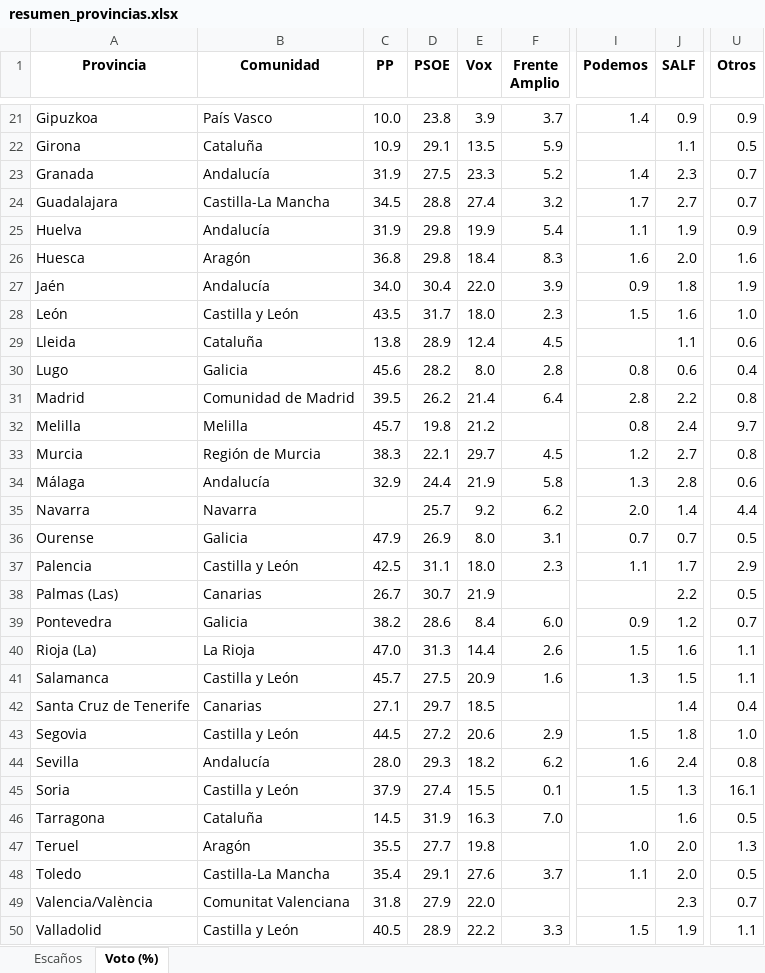
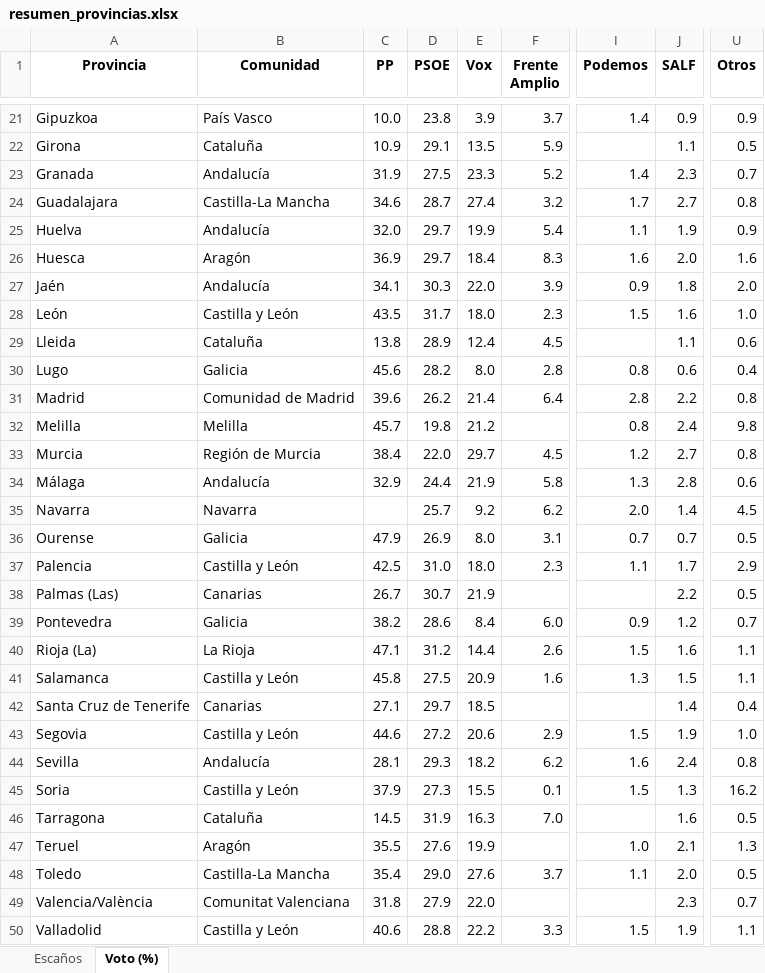
Before and after one commit to fermanpre/pondera, an Excel workbook: Web/sitio/resumen_provincias.xlsx, sheet Voto (%), drawn as a sheet; only a part is shown, gaps mark what is left out; values as stored, in another font and other column widths than the file's, no borders; the diff covers the shown part only; the diff names each change by its address in the sheet, - before the commit and + after, or states it on an @@ line.

```diff
--- a/Web/sitio/resumen_provincias.xlsx (sheet Voto (%))
+++ b/Web/sitio/resumen_provincias.xlsx (sheet Voto (%))
-C24 (PP): 34.5
+C24 (PP): 34.6
-D24 (PSOE): 28.8
+D24 (PSOE): 28.7
-U24 (Otros): 0.7
+U24 (Otros): 0.8
-C25 (PP): 31.9
+C25 (PP): 32.0
-D25:D26 (PSOE): 29.8
+D25:D26 (PSOE): 29.7
-C26 (PP): 36.8
+C26 (PP): 36.9
-C27 (PP): 34.0
+C27 (PP): 34.1
-D27 (PSOE): 30.4
+D27 (PSOE): 30.3
-U27 (Otros): 1.9
+U27 (Otros): 2.0
-C31 (PP): 39.5
+C31 (PP): 39.6
-U32 (Otros): 9.7
+U32 (Otros): 9.8
-C33 (PP): 38.3
+C33 (PP): 38.4
-D33 (PSOE): 22.1
+D33 (PSOE): 22.0
-U35 (Otros): 4.4
+U35 (Otros): 4.5
-D37 (PSOE): 31.1
+D37 (PSOE): 31.0
-C40 (PP): 47.0
+C40 (PP): 47.1
-D40 (PSOE): 31.3
+D40 (PSOE): 31.2
-C41 (PP): 45.7
+C41 (PP): 45.8
-C43 (PP): 44.5
+C43 (PP): 44.6
-J43 (SALF): 1.8
+J43 (SALF): 1.9
-C44 (PP): 28.0
+C44 (PP): 28.1
-D45 (PSOE): 27.4
+D45 (PSOE): 27.3
-U45 (Otros): 16.1
+U45 (Otros): 16.2
-D47 (PSOE): 27.7
+D47 (PSOE): 27.6
-E47 (Vox): 19.8
+E47 (Vox): 19.9
-J47 (SALF): 2.0
+J47 (SALF): 2.1
-D48 (PSOE): 29.1
+D48 (PSOE): 29.0
-C50 (PP): 40.5
+C50 (PP): 40.6
-D50 (PSOE): 28.9
+D50 (PSOE): 28.8
```
Also changed, not shown: 36 edited cells elsewhere in this sheet, sheet Escaños, 23 other files.
